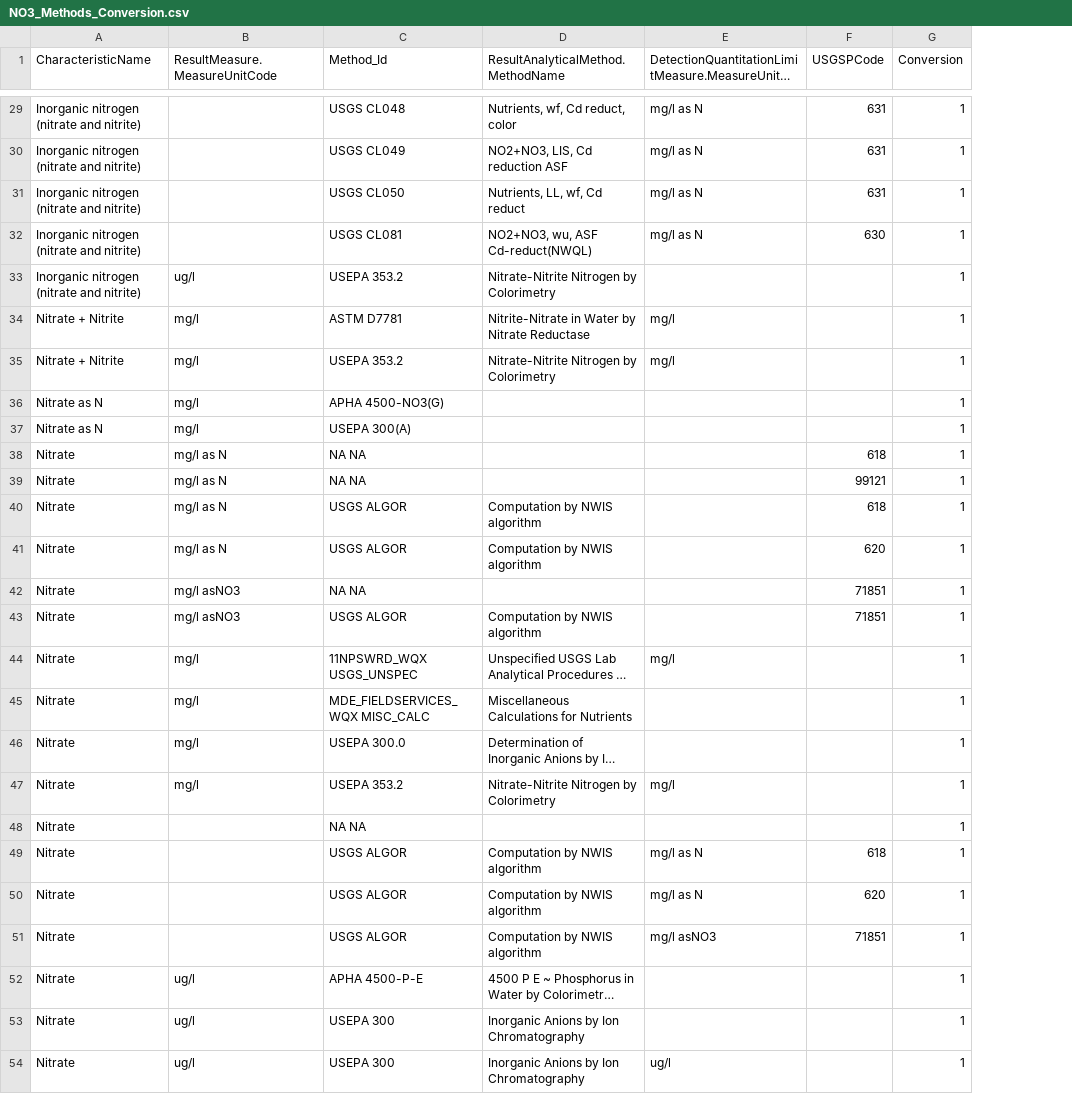
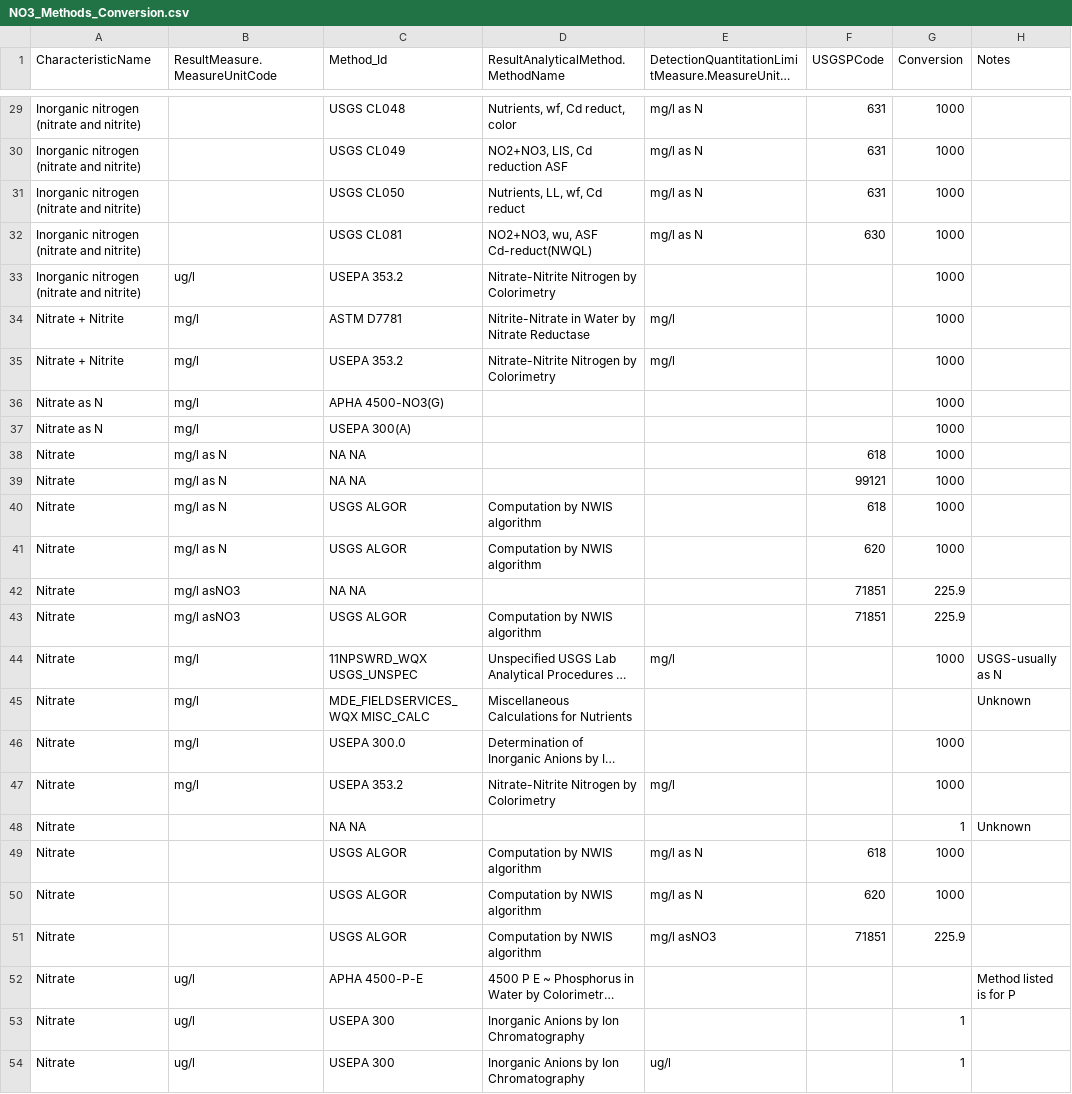
Before and after one commit to cont-limno/lagos_database, a CSV file: conversion_files/NO3_Methods_Conversion.csv, drawn as a sheet; only a part is shown, gaps mark what is left out; long unchanged cells end in …; the diff covers the shown part only; the diff names each change by its address in the sheet, - before the commit and + after, or states it on an @@ line.

Commit message:
Updated Code and entered conversions for NO3

```diff
--- a/conversion_files/NO3_Methods_Conversion.csv
+++ b/conversion_files/NO3_Methods_Conversion.csv
+column H (Notes), rows 44-52: USGS-usually as N | Unknown |  |  | Unknown |  |  |  | Method listed is for P
-G29:G41 (Conversion): 1
+G29:G41 (Conversion): 1000
-G42:G43 (Conversion): 1
+G42:G43 (Conversion): 225.9
-G44 (Conversion): 1
+G44 (Conversion): 1000
-G45 (Conversion): 1
+G45 (Conversion): (empty)
-G46:G47 (Conversion): 1
+G46:G47 (Conversion): 1000
-G49:G50 (Conversion): 1
+G49:G50 (Conversion): 1000
-G51 (Conversion): 1
+G51 (Conversion): 225.9
-G52 (Conversion): 1
+G52 (Conversion): (empty)
```
Also changed, not shown: 27 edited cells elsewhere in this file, 1 other file.
